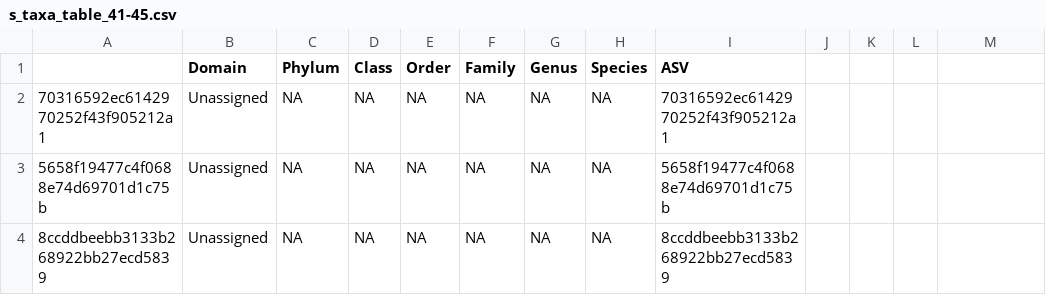
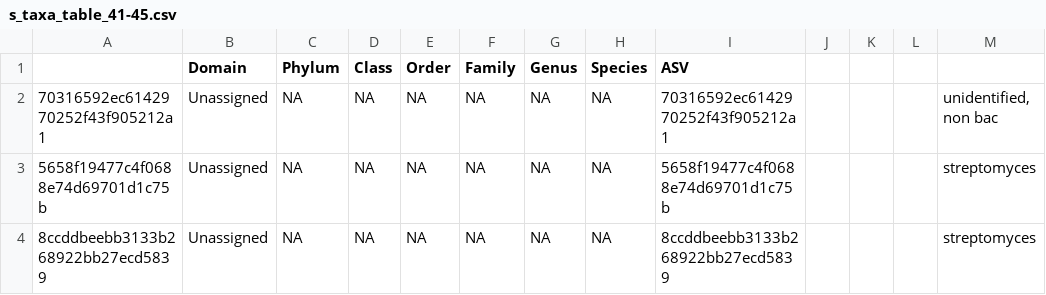
Before and after one commit to annalisew19/MICB475_Team4, a CSV file: R_project/aim2/core_microbiome_csv_files/for_presentation/s_taxa_table_41-45.csv, drawn as a sheet; the diff names each change by its address in the sheet, - before the commit and + after, or states it on an @@ line.

```diff
--- a/R_project/aim2/core_microbiome_csv_files/for_presentation/s_taxa_table_41-45.csv
+++ b/R_project/aim2/core_microbiome_csv_files/for_presentation/s_taxa_table_41-45.csv
-M2: (empty)
+M2: unidentified, non bac
-M3:M4: (empty)
+M3:M4: streptomyces
```
Also changed, not shown: R_project/aim2/core_microbiome_csv_files/for_presentation/s_taxa_table_46-50.csv, R_project/aim2/core_microbiome_csv_files/for_presentation/u_taxa_table_26-30.csv.
